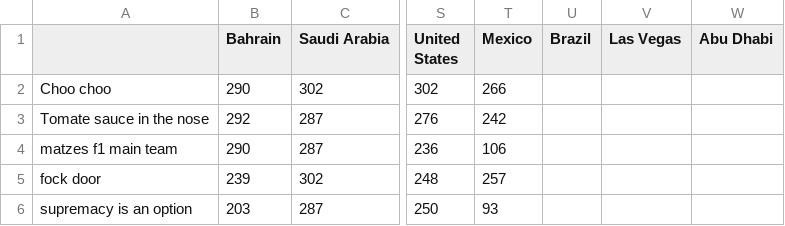
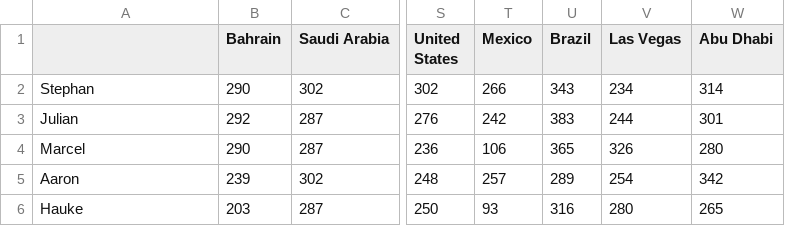
Before and after one commit to sbthepotato/F1-Fantasy-Graphs, a CSV file: results/2023-normal.csv, drawn as a sheet; only a part is shown, gaps mark what is left out; the diff names each change by its address in the sheet, - before the commit and + after, or states it on an @@ line.

```diff
--- a/results/2023-normal.csv
+++ b/results/2023-normal.csv
-A2: Choo choo
+A2: Stephan
-U2 (Brazil): (empty)
+U2 (Brazil): 343
-V2 (Las Vegas): (empty)
+V2 (Las Vegas): 234
-W2 (Abu Dhabi): (empty)
+W2 (Abu Dhabi): 314
-A3: Tomate sauce in the nose
+A3: Julian
-U3 (Brazil): (empty)
+U3 (Brazil): 383
-V3 (Las Vegas): (empty)
+V3 (Las Vegas): 244
-W3 (Abu Dhabi): (empty)
+W3 (Abu Dhabi): 301
-A4: matzes f1 main team
+A4: Marcel
-U4 (Brazil): (empty)
+U4 (Brazil): 365
-V4 (Las Vegas): (empty)
+V4 (Las Vegas): 326
-W4 (Abu Dhabi): (empty)
+W4 (Abu Dhabi): 280
-A5: fock door
+A5: Aaron
-U5 (Brazil): (empty)
+U5 (Brazil): 289
-V5 (Las Vegas): (empty)
+V5 (Las Vegas): 254
-W5 (Abu Dhabi): (empty)
+W5 (Abu Dhabi): 342
-A6: supremacy is an option
+A6: Hauke
-U6 (Brazil): (empty)
+U6 (Brazil): 316
-V6 (Las Vegas): (empty)
+V6 (Las Vegas): 280
-W6 (Abu Dhabi): (empty)
+W6 (Abu Dhabi): 265
```
Also changed, not shown: results/2023-hard.csv, 3 other files.
